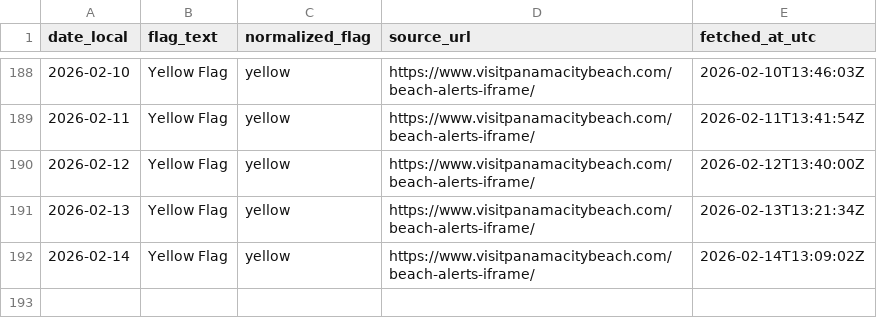
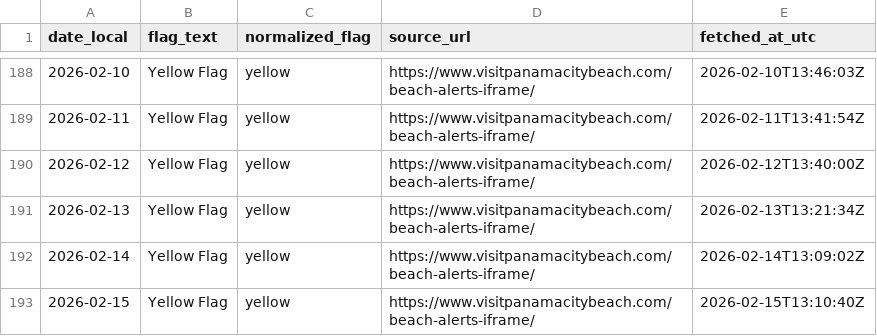
Before and after one commit to GandalfGrey89/pcb-flag-logger, a CSV file: pcb_flags.csv, drawn as a sheet; only a part is shown, gaps mark what is left out; the diff names each change by its address in the sheet, - before the commit and + after, or states it on an @@ line.

```diff
--- a/pcb_flags.csv
+++ b/pcb_flags.csv
+row 193: 2026-02-15 | Yellow Flag | yellow | https://www.visitpanamacitybeach.com/beach-alerts-iframe/ | 2026-02-15T13:10:40Z
```
